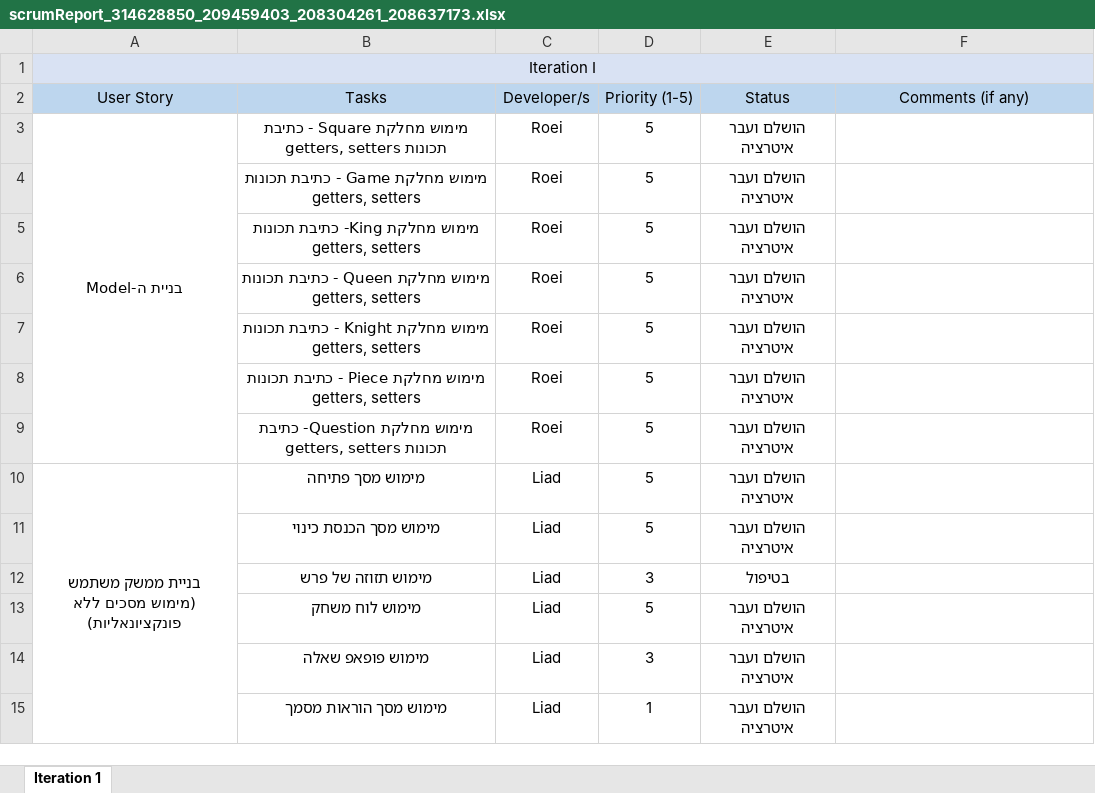
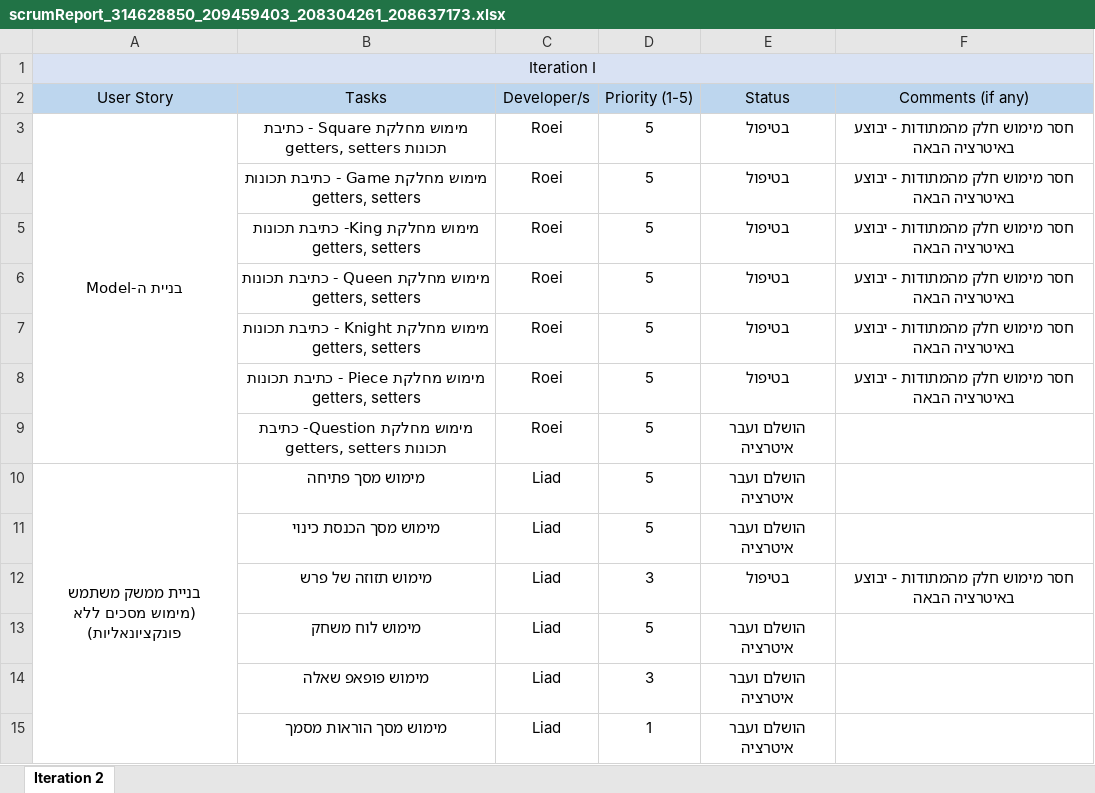
Before and after one commit to roeiKriger/Hawk, an Excel workbook: scrumReport_314628850_209459403_208304261_208637173.xlsx, sheet Iteration 2, drawn as a sheet; only a part is shown; values as stored, in another font and other column widths than the file's, no borders; charts and pictures and conditional formats not drawn; the diff covers the shown part only; the diff names each change by its address in the sheet, - before the commit and + after, or states it on an @@ line.

```diff
--- a/scrumReport_314628850_209459403_208304261_208637173.xlsx (sheet Iteration 2)
+++ b/scrumReport_314628850_209459403_208304261_208637173.xlsx (sheet Iteration 2)
-sheet tab: Iteration 1
+sheet tab: Iteration 2
-E3:E8: הושלם ועבר איטרציה
+E3:E8: בטיפול
-F3:F8: (empty)
+F3:F8: חסר מימוש חלק מהמתודות - יבוצע באיטרציה הבאה
-F12: (empty)
+F12: חסר מימוש חלק מהמתודות - יבוצע באיטרציה הבאה
```
Also changed, not shown: 36 added rows elsewhere in this sheet, 1 other file.
